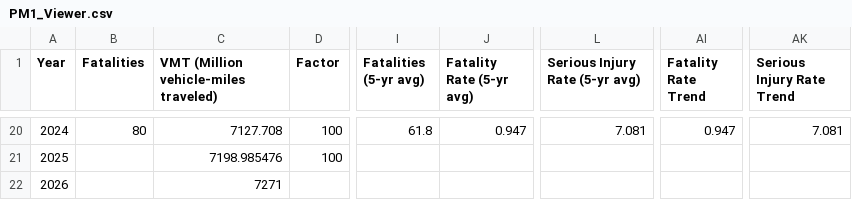
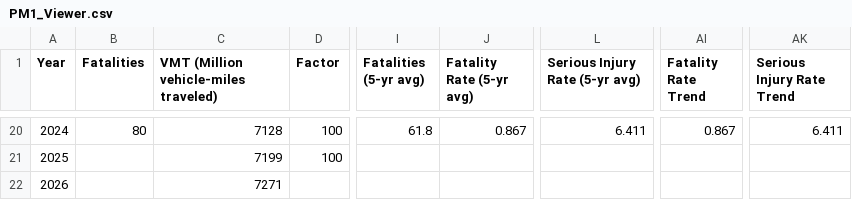
Before and after one commit to mapacog/PM1_Charts, a CSV file: NonMotoristFSI/PM1_Viewer.csv, drawn as a sheet; only a part is shown, gaps mark what is left out; the diff covers the shown part only; the diff names each change by its address in the sheet, - before the commit and + after, or states it on an @@ line.

```diff
--- a/NonMotoristFSI/PM1_Viewer.csv
+++ b/NonMotoristFSI/PM1_Viewer.csv
-C20: 7127.708
+C20: 7128
-J20 (Fatality Rate (5-yr avg)): 0.947
+J20 (Fatality Rate (5-yr avg)): 0.867
-L20 (Serious Injury Rate (5-yr avg)): 7.081
+L20 (Serious Injury Rate (5-yr avg)): 6.411
-AI20 (Fatality Rate Trend): 0.947
+AI20 (Fatality Rate Trend): 0.867
-AK20 (Serious Injury Rate Trend): 7.081
+AK20 (Serious Injury Rate Trend): 6.411
-C21: 7198.985476
+C21: 7199
```
Also changed, not shown: 28 edited cells elsewhere in this file, NMST_guage/PM1_Viewer.csv, PM1_performancetargets/PM1_Viewer.csv, 12 other files.
